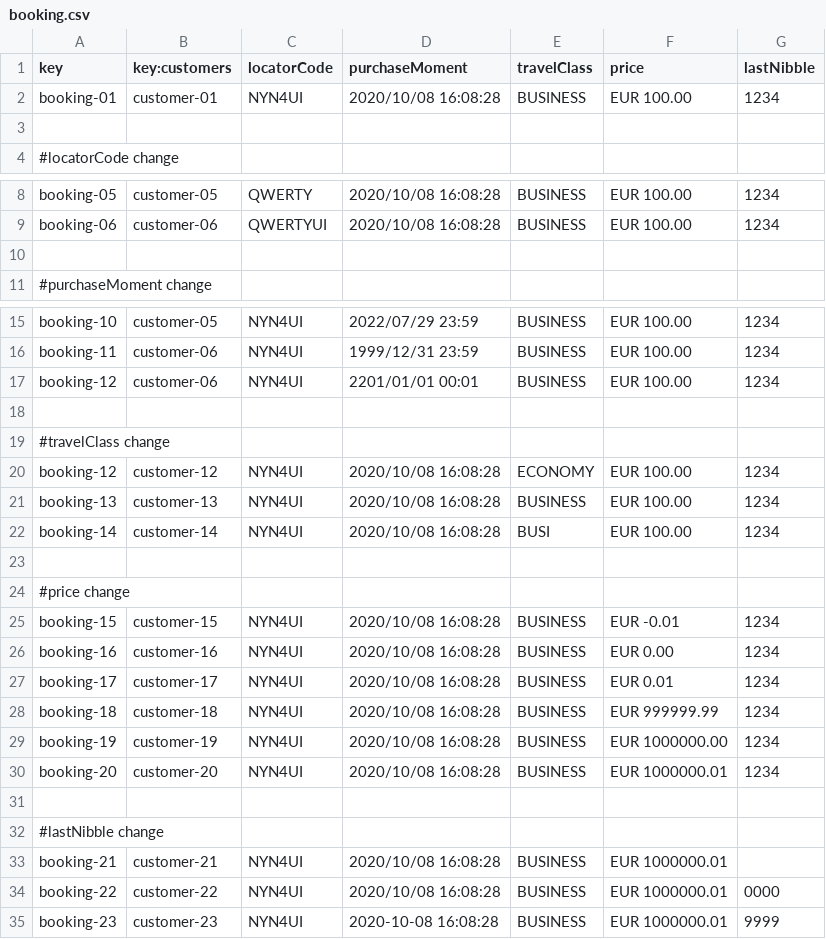
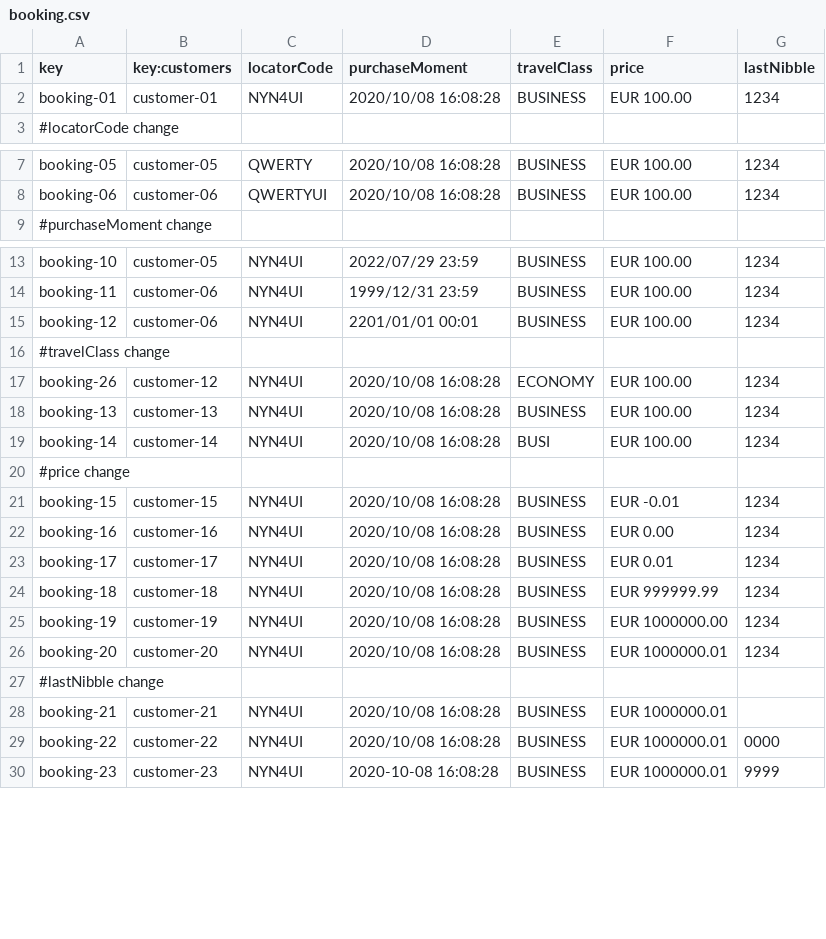
Before and after one commit to DP2-C1-049/D04, a CSV file: src/main/resources/WEB-INF/data/sample/booking.csv, drawn as a sheet; only a part is shown, gaps mark what is left out.

```diff
--- a/src/main/resources/WEB-INF/data/sample/booking.csv
+++ b/src/main/resources/WEB-INF/data/sample/booking.csv
@@ -2,3 +2,2 @@ key,key:customers,locatorCode,purchaseMoment,travelClass,price,lastNibble
 booking-01,customer-01,NYN4UI,2020/10/08 16:08:28,BUSINESS,EUR 100.00,1234
-
 #locatorCode change
@@ -9,3 +8,2 @@ booking-05,customer-05,QWERTY,2020/10/08 16:08:28,BUSINESS,EUR 100.00,1234
 booking-06,customer-06,QWERTYUI,2020/10/08 16:08:28,BUSINESS,EUR 100.00,1234
-
 #purchaseMoment change
@@ -17,8 +15,6 @@ booking-11,customer-06,NYN4UI,1999/12/31 23:59,BUSINESS,EUR 100.00,1234
 booking-12,customer-06,NYN4UI,2201/01/01 00:01,BUSINESS,EUR 100.00,1234
-
 #travelClass change
-booking-12,customer-12,NYN4UI,2020/10/08 16:08:28,ECONOMY,EUR 100.00,1234
+booking-26,customer-12,NYN4UI,2020/10/08 16:08:28,ECONOMY,EUR 100.00,1234
 booking-13,customer-13,NYN4UI,2020/10/08 16:08:28,BUSINESS,EUR 100.00,1234
 booking-14,customer-14,NYN4UI,2020/10/08 16:08:28,BUSI,EUR 100.00,1234
-
 #price change
@@ -30,3 +26,2 @@ booking-19,customer-19,NYN4UI,2020/10/08 16:08:28,BUSINESS,EUR 1000000.00,1234
 booking-20,customer-20,NYN4UI,2020/10/08 16:08:28,BUSINESS,EUR 1000000.01,1234
-
 #lastNibble change
```
Also changed, not shown: src/main/resources/WEB-INF/data/sample/customer.csv, src/main/resources/WEB-INF/data/sample/flight-crew-member.csv, 13 other files.
